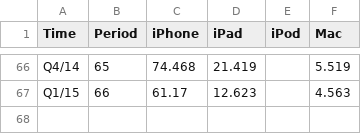
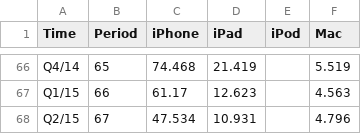
Before and after one commit to kjhealy/apple, a CSV file: data/apple-all-products-quarterly-sales.csv, drawn as a sheet; only a part is shown, gaps mark what is left out; the diff names each change by its address in the sheet, - before the commit and + after, or states it on an @@ line.

Commit message:
Q2  2015 data

```diff
--- a/data/apple-all-products-quarterly-sales.csv
+++ b/data/apple-all-products-quarterly-sales.csv
+row 68: Q2/15 | 67 | 47.534 | 10.931 |  | 4.796
```
Also changed, not shown: 1 other file.
